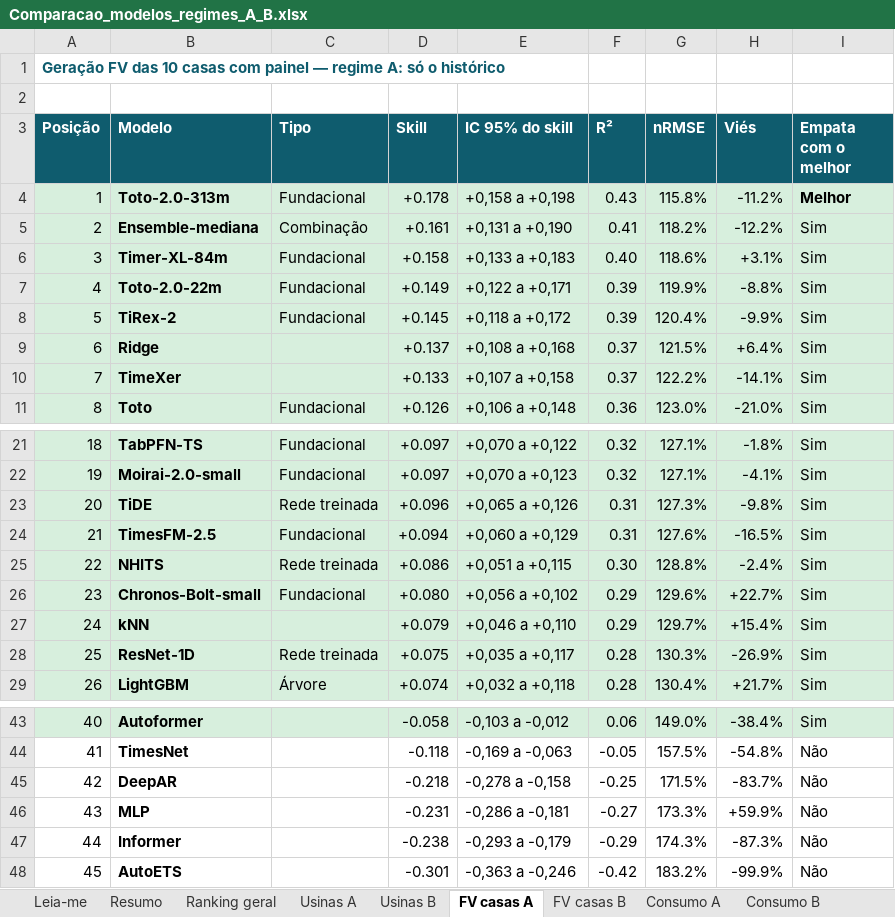
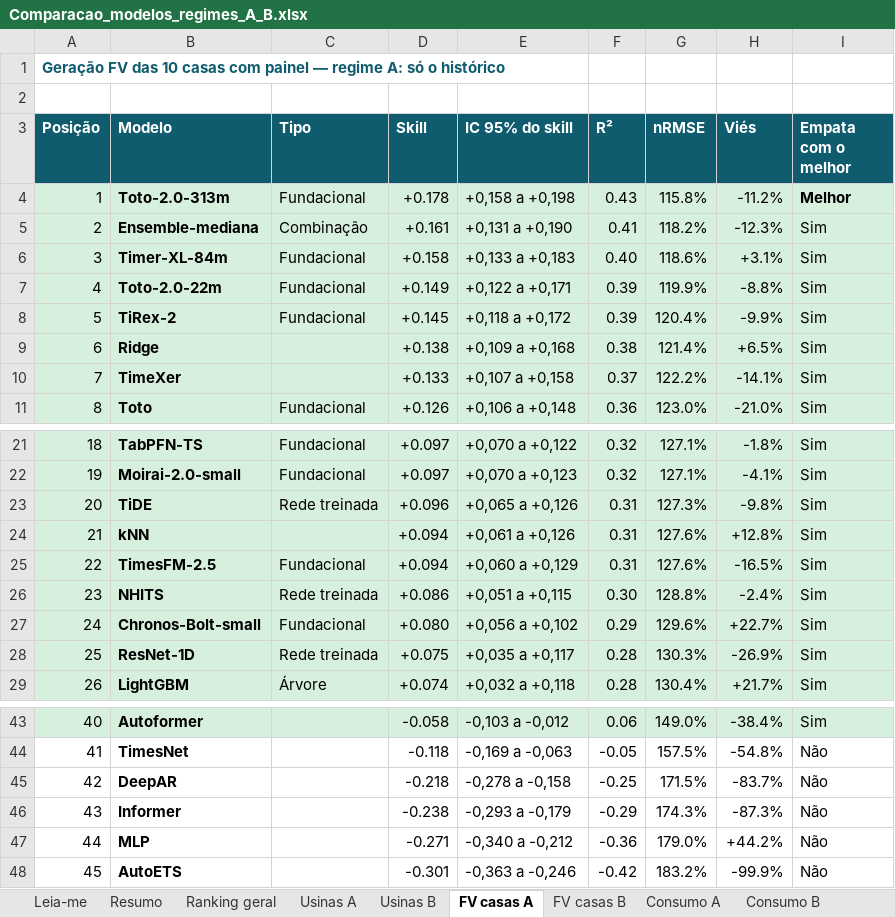
Before and after one commit to JoaoCarlos134/prosumer, an Excel workbook: docs/literatura/Comparacao_modelos_regimes_A_B.xlsx, sheet FV casas A, drawn as a sheet; only a part is shown, gaps mark what is left out; values as stored, in another font and other column widths than the file's, no borders; removed rows and columns are numbered as before the commit, all else as after; the diff names each change by its address in the sheet, - before the commit and + after, or states it on an @@ line.

```diff
--- a/docs/literatura/Comparacao_modelos_regimes_A_B.xlsx (sheet FV casas A)
+++ b/docs/literatura/Comparacao_modelos_regimes_A_B.xlsx (sheet FV casas A)
-H5 (Viés): -12.2%
+H5 (Viés): -12.3%
-D9 (Skill): +0.137
+D9 (Skill): +0.138
-E9 (IC 95% do skill): +0,108 a +0,168
+E9 (IC 95% do skill): +0,109 a +0,168
-F9 (R²): 0.37
+F9 (R²): 0.38
-G9 (nRMSE): 121.5%
+G9 (nRMSE): 121.4%
-H9 (Viés): +6.4%
+H9 (Viés): +6.5%
+row 24: 21 | kNN |  | +0.094 | +0,061 a +0,126 | 0.31 | 127.6% | +12.8% | Sim
@@ column A (Posição) renumbered between rows 25 and 46 @@
-row 27: 24 | kNN |  | +0.079 | +0,046 a +0,110 | 0.29 | 129.7% | +15.4% | Sim
-row 46: 43 | MLP |  | -0.231 | -0,286 a -0,181 | -0.27 | 173.3% | +59.9% | Não
+row 47: 44 | MLP |  | -0.271 | -0,340 a -0,212 | -0.36 | 179.0% | +44.2% | Não
```
Also changed, not shown: sheet Ranking geral, sheet Ganho com o clima, sheet Consumo B, sheet FV casas B, sheet Consumo A, sheet Usinas B, 2 more sheets, docs/literatura/Visao_geral_modelos_previsao.xlsx, 28 other files.
